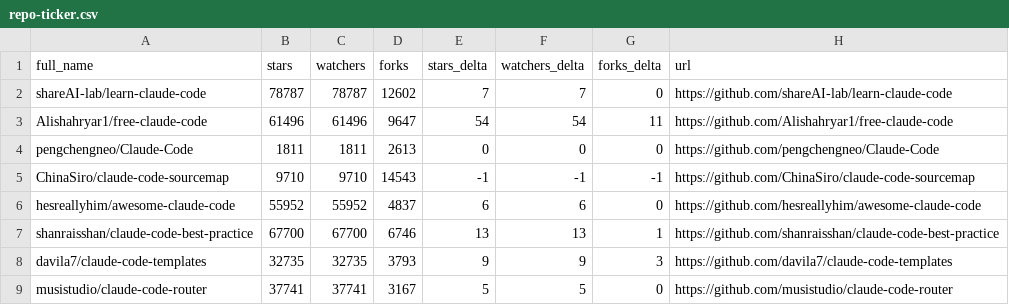
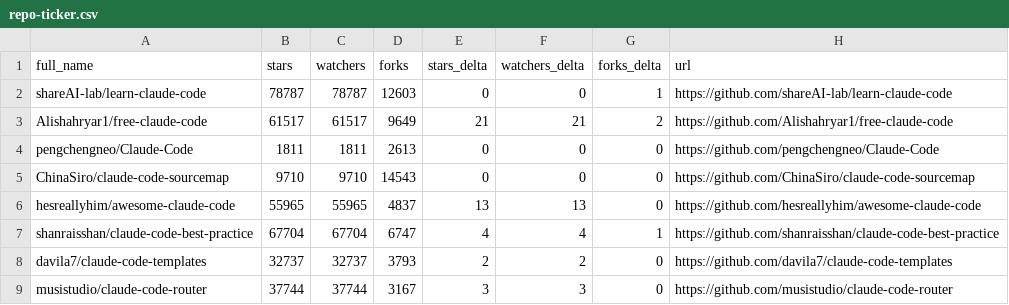
Before and after one commit to itsdarklikehell-interactive/awesome-claude-code, a CSV file: data/repo-ticker.csv, drawn as a sheet; only a part is shown; the diff covers the shown part only.

```diff
--- a/data/repo-ticker.csv
+++ b/data/repo-ticker.csv
@@ -1,9 +1,9 @@
 full_name,stars,watchers,forks,stars_delta,watchers_delta,forks_delta,url
-shareAI-lab/learn-claude-code,78787,78787,12602,7,7,0,https://github.com/shareAI-lab/learn-claude-code
-Alishahryar1/free-claude-code,61496,61496,9647,54,54,11,https://github.com/Alishahryar1/free-claude-code
+shareAI-lab/learn-claude-code,78787,78787,12603,0,0,1,https://github.com/shareAI-lab/learn-claude-code
+Alishahryar1/free-claude-code,61517,61517,9649,21,21,2,https://github.com/Alishahryar1/free-claude-code
 pengchengneo/Claude-Code,1811,1811,2613,0,0,0,https://github.com/pengchengneo/Claude-Code
-ChinaSiro/claude-code-sourcemap,9710,9710,14543,-1,-1,-1,https://github.com/ChinaSiro/claude-code-sourcemap
-hesreallyhim/awesome-claude-code,55952,55952,4837,6,6,0,https://github.com/hesreallyhim/awesome-claude-code
-shanraisshan/claude-code-best-practice,67700,67700,6746,13,13,1,https://github.com/shanraisshan/claude-code-best-practice
-davila7/claude-code-templates,32735,32735,3793,9,9,3,https://github.com/davila7/claude-code-templates
-musistudio/claude-code-router,37741,37741,3167,5,5,0,https://github.com/musistudio/claude-code-router
+ChinaSiro/claude-code-sourcemap,9710,9710,14543,0,0,0,https://github.com/ChinaSiro/claude-code-sourcemap
+hesreallyhim/awesome-claude-code,55965,55965,4837,13,13,0,https://github.com/hesreallyhim/awesome-claude-code
+shanraisshan/claude-code-best-practice,67704,67704,6747,4,4,1,https://github.com/shanraisshan/claude-code-best-practice
+davila7/claude-code-templates,32737,32737,3793,2,2,0,https://github.com/davila7/claude-code-templates
+musistudio/claude-code-router,37744,37744,3167,3,3,0,https://github.com/musistudio/claude-code-router
```
Also changed, not shown: 1 added row, 1 removed row, 1 moved row and 117 edited cells elsewhere in this file, 2 other files.
